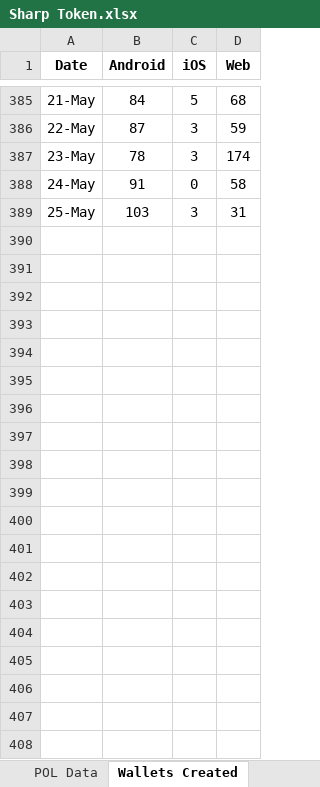
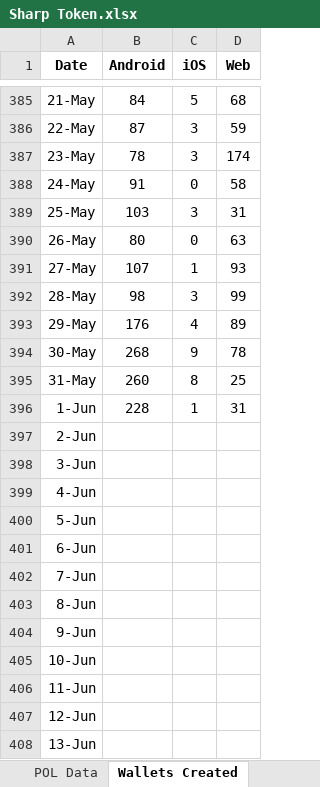
Before and after one commit to Rohit-Gupta-Web3/Sharp-Reports-AllTime, an Excel workbook: Sharp Token.xlsx, sheet Wallets Created, drawn as a sheet; only a part is shown, gaps mark what is left out; values as stored, in another font and other column widths than the file's, no borders; the diff covers the shown part only; the diff names each change by its address in the sheet, - before the commit and + after, or states it on an @@ line.

```diff
--- a/Sharp Token.xlsx (sheet Wallets Created)
+++ b/Sharp Token.xlsx (sheet Wallets Created)
+row 390: 26-May | 80 | 0 | 63
+row 391: 27-May | 107 | 1 | 93
+row 392: 28-May | 98 | 3 | 99
+row 393: 29-May | 176 | 4 | 89
+row 394: 30-May | 268 | 9 | 78
+row 395: 31-May | 260 | 8 | 25
+row 396: 1-Jun | 228 | 1 | 31
+row 397: 2-Jun
+row 398: 3-Jun
+row 399: 4-Jun
+row 400: 5-Jun
+row 401: 6-Jun
+row 402: 7-Jun
+row 403: 8-Jun
+row 404: 9-Jun
+row 405: 10-Jun
+row 406: 11-Jun
+row 407: 12-Jun
+row 408: 13-Jun
```
Also changed, not shown: 17 added rows elsewhere in this sheet, sheet Referrals, sheet Tokens per source, sheet POL Data, sheet Summary, formulas that keep their value.
